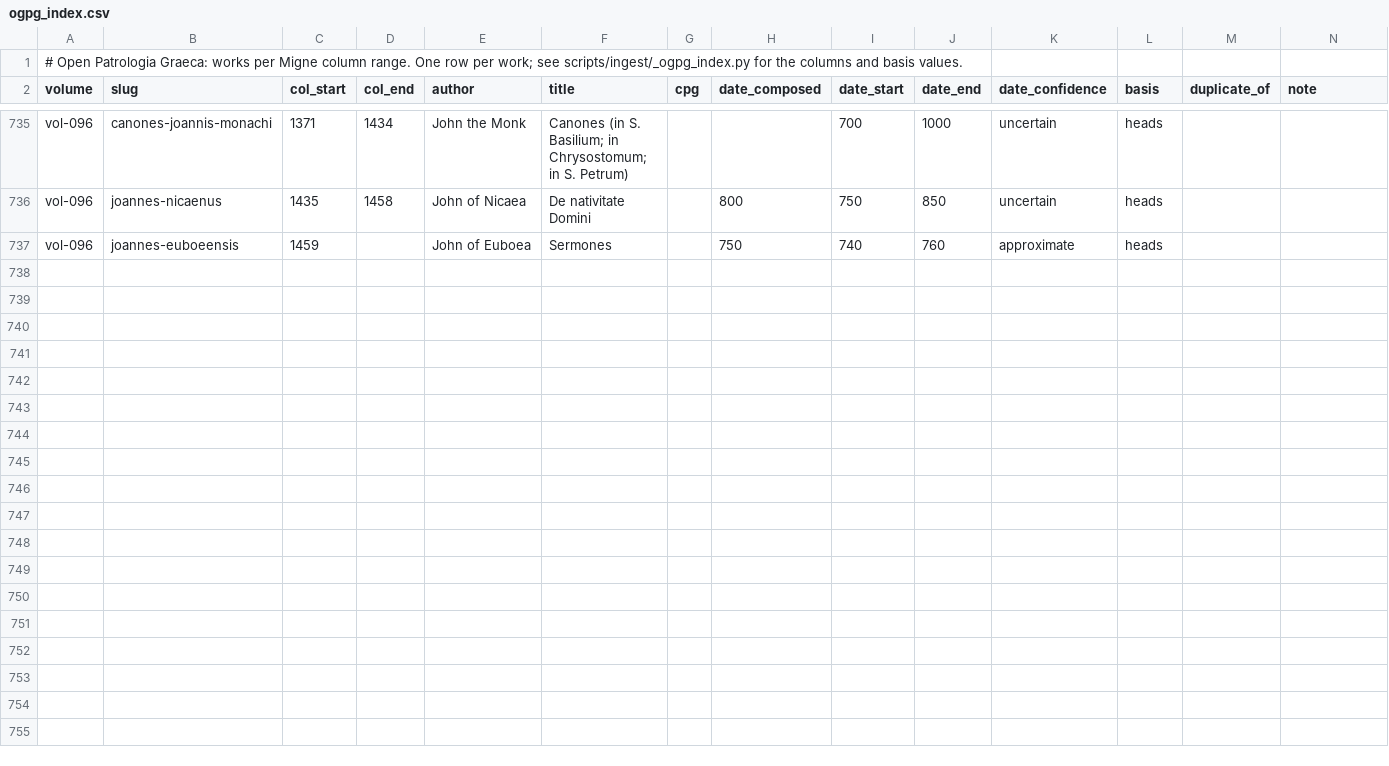
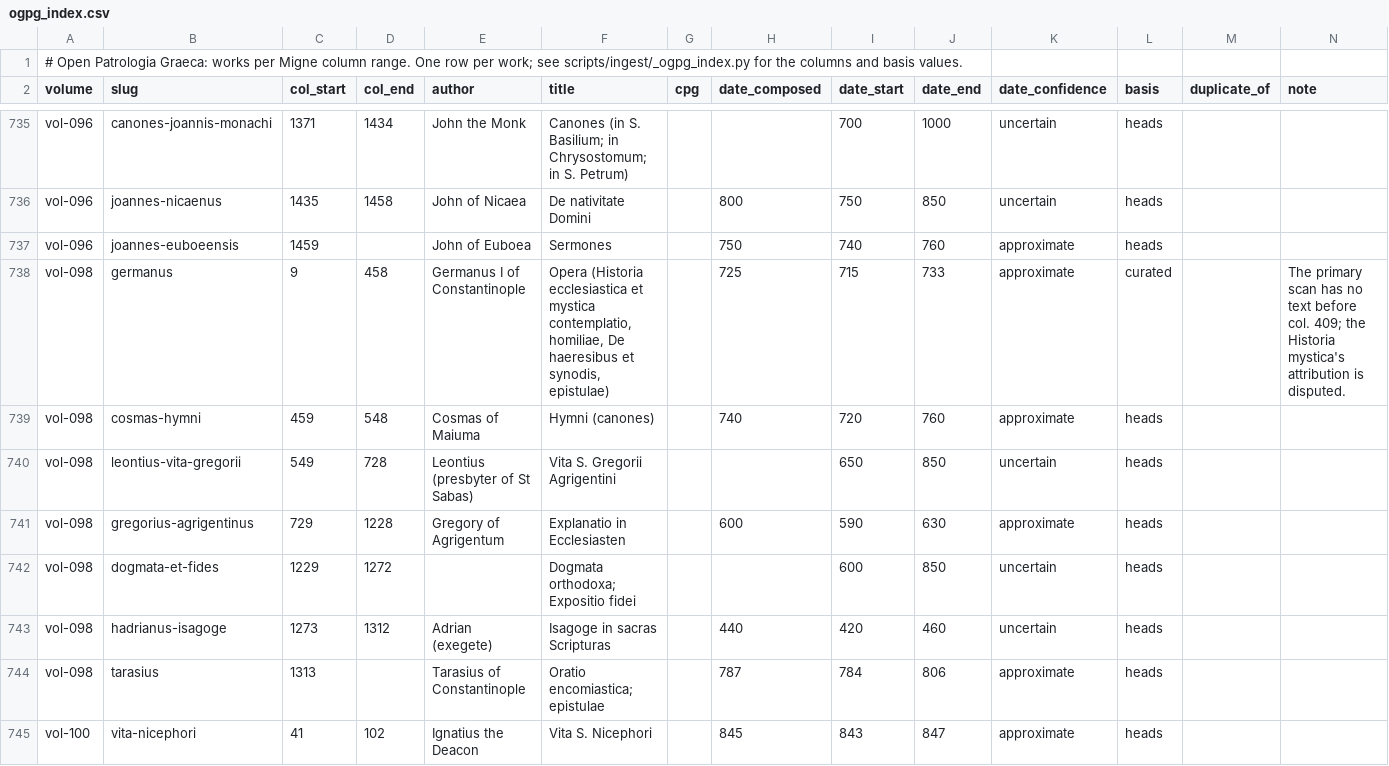
Before and after one commit to jaspax/patristica, a CSV file: scripts/ingest/data/ogpg_index.csv, drawn as a sheet; only a part is shown, gaps mark what is left out; the diff covers the shown part only.

```diff
--- a/scripts/ingest/data/ogpg_index.csv
+++ b/scripts/ingest/data/ogpg_index.csv
@@ -737 +737,9 @@ vol-096,joannes-nicaenus,1435,1458,John of Nicaea,De nativitate Domini,,800,750,
 vol-096,joannes-euboeensis,1459,,John of Euboea,Sermones,,750,740,760,approximate,heads,,
+vol-098,germanus,9,458,Germanus I of Constantinople,"Opera (Historia ecclesiastica et mystica contemplatio, homiliae, De haeresibus et synodis, epistulae)",,725,715,733,approximate,curated,,"The primary scan has no text before col. 409; the Historia mystica's attribution is disputed."
+vol-098,cosmas-hymni,459,548,Cosmas of Maiuma,Hymni (canones),,740,720,760,approximate,heads,,
+vol-098,leontius-vita-gregorii,549,728,Leontius (presbyter of St Sabas),Vita S. Gregorii Agrigentini,,,650,850,uncertain,heads,,
+vol-098,gregorius-agrigentinus,729,1228,Gregory of Agrigentum,Explanatio in Ecclesiasten,,600,590,630,approximate,heads,,
+vol-098,dogmata-et-fides,1229,1272,,Dogmata orthodoxa; Expositio fidei,,,600,850,uncertain,heads,,
+vol-098,hadrianus-isagoge,1273,1312,Adrian (exegete),Isagoge in sacras Scripturas,,440,420,460,uncertain,heads,,
+vol-098,tarasius,1313,,Tarasius of Constantinople,Oratio encomiastica; epistulae,,787,784,806,approximate,heads,,
+vol-100,vita-nicephori,41,102,Ignatius the Deacon,Vita S. Nicephori,,845,843,847,approximate,heads,,
```
Also changed, not shown: 7 added rows elsewhere in this file, 1 other file.
